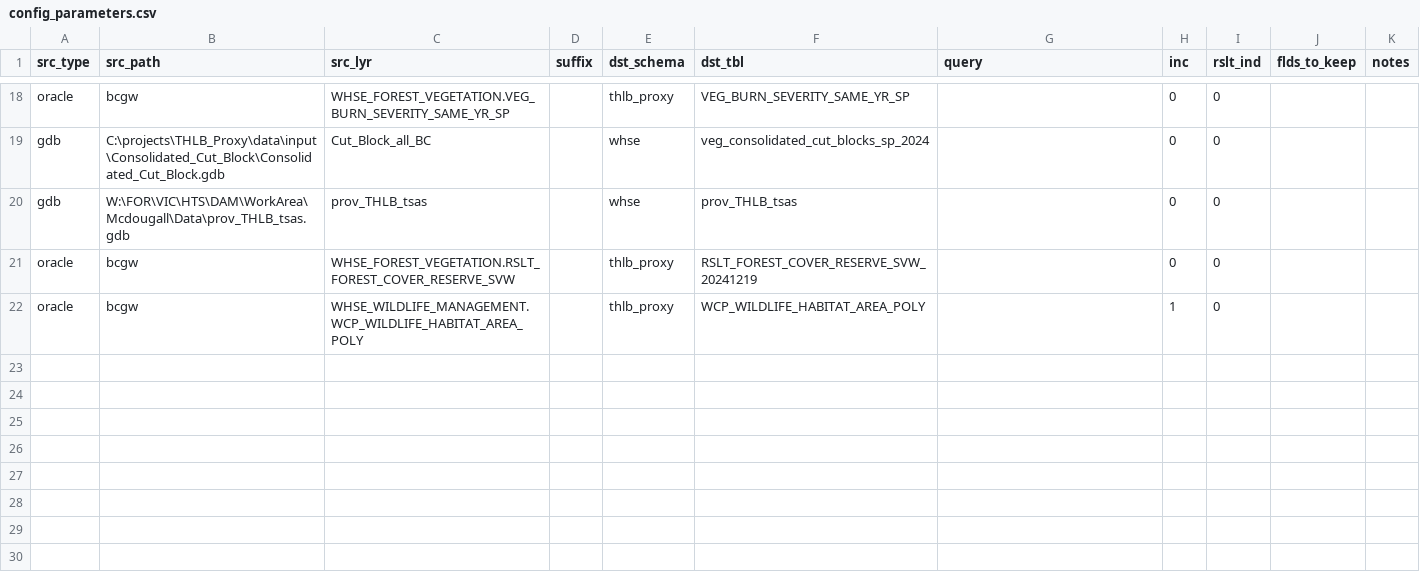
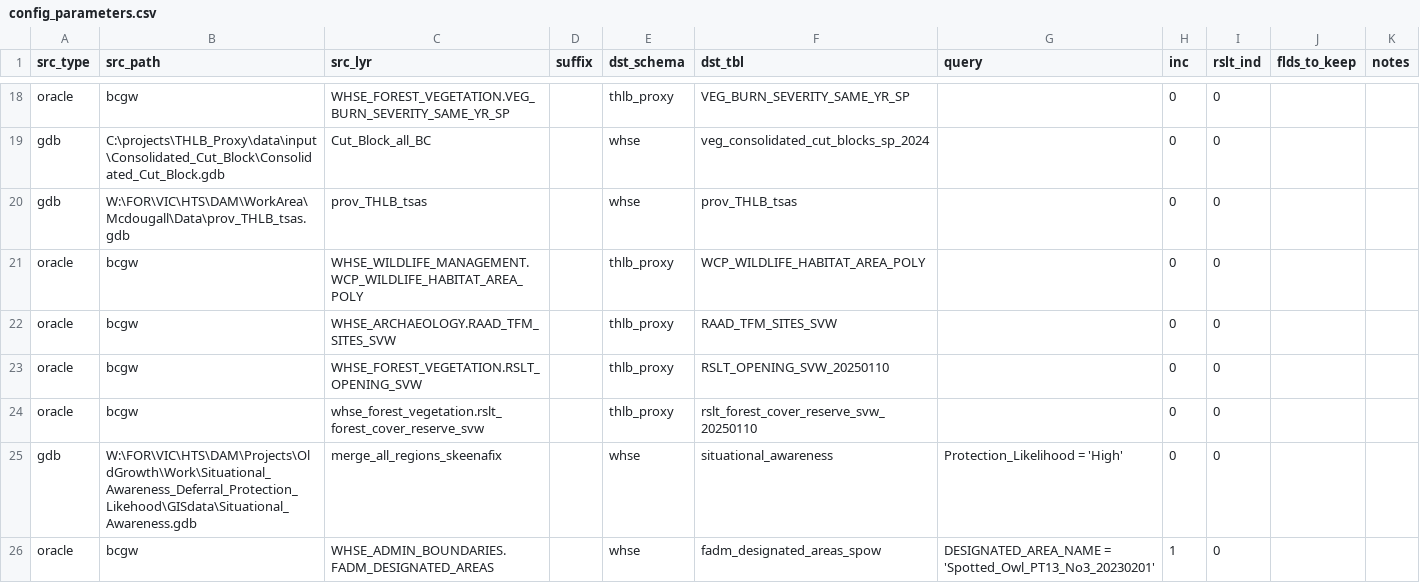
Before and after one commit to rhiand/FAIB_PROXY_THLB, a CSV file: data/input/config_parameters.csv, drawn as a sheet; only a part is shown, gaps mark what is left out.

```diff
--- a/data/input/config_parameters.csv
+++ b/data/input/config_parameters.csv
@@ -20,3 +20,7 @@ gdb,C:\projects\THLB_Proxy\data\input\Consolidated_Cut_Block\Consolidated_Cut_Bl
 gdb,W:\FOR\VIC\HTS\DAM\WorkArea\Mcdougall\Data\prov_THLB_tsas.gdb,prov_THLB_tsas,,whse,prov_THLB_tsas,,0,0,,
-oracle,bcgw,WHSE_FOREST_VEGETATION.RSLT_FOREST_COVER_RESERVE_SVW,,thlb_proxy,RSLT_FOREST_COVER_RESERVE_SVW_20241219,,0,0,,
-oracle,bcgw,WHSE_WILDLIFE_MANAGEMENT.WCP_WILDLIFE_HABITAT_AREA_POLY,,thlb_proxy,WCP_WILDLIFE_HABITAT_AREA_POLY,,1,0,,
+oracle,bcgw,WHSE_WILDLIFE_MANAGEMENT.WCP_WILDLIFE_HABITAT_AREA_POLY,,thlb_proxy,WCP_WILDLIFE_HABITAT_AREA_POLY,,0,0,,
+oracle,bcgw,WHSE_ARCHAEOLOGY.RAAD_TFM_SITES_SVW,,thlb_proxy,RAAD_TFM_SITES_SVW,,0,0,,
+oracle,bcgw,WHSE_FOREST_VEGETATION.RSLT_OPENING_SVW,,thlb_proxy,RSLT_OPENING_SVW_20250110,,0,0,,
+oracle,bcgw,whse_forest_vegetation.rslt_forest_cover_reserve_svw,,thlb_proxy,rslt_forest_cover_reserve_svw_20250110,,0,0,,
+gdb,W:\FOR\VIC\HTS\DAM\Projects\OldGrowth\Work\Situational_Awareness_Deferral_Protection_Likehood\GISdata\Situational_Awareness.gdb,merge_all_regions_skeenafix,,whse,situational_awareness,Protection_Likelihood = 'High',0,0,,
+oracle,bcgw,WHSE_ADMIN_BOUNDARIES.FADM_DESIGNATED_AREAS,,whse,fadm_designated_areas_spow,DESIGNATED_AREA_NAME = 'Spotted_Owl_PT13_No3_20230201',1,0,,
```
Also changed, not shown: 14 other files.
